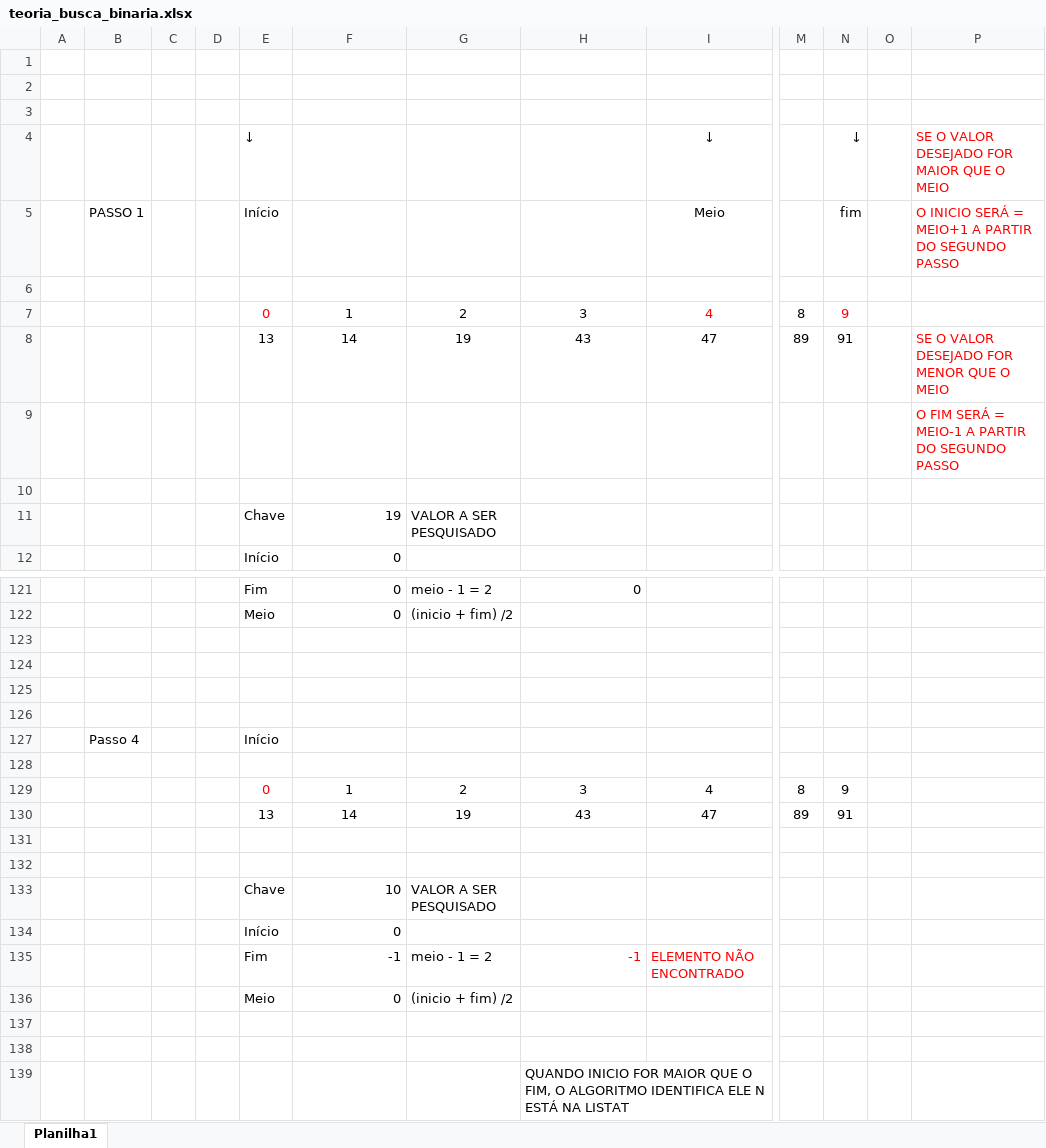
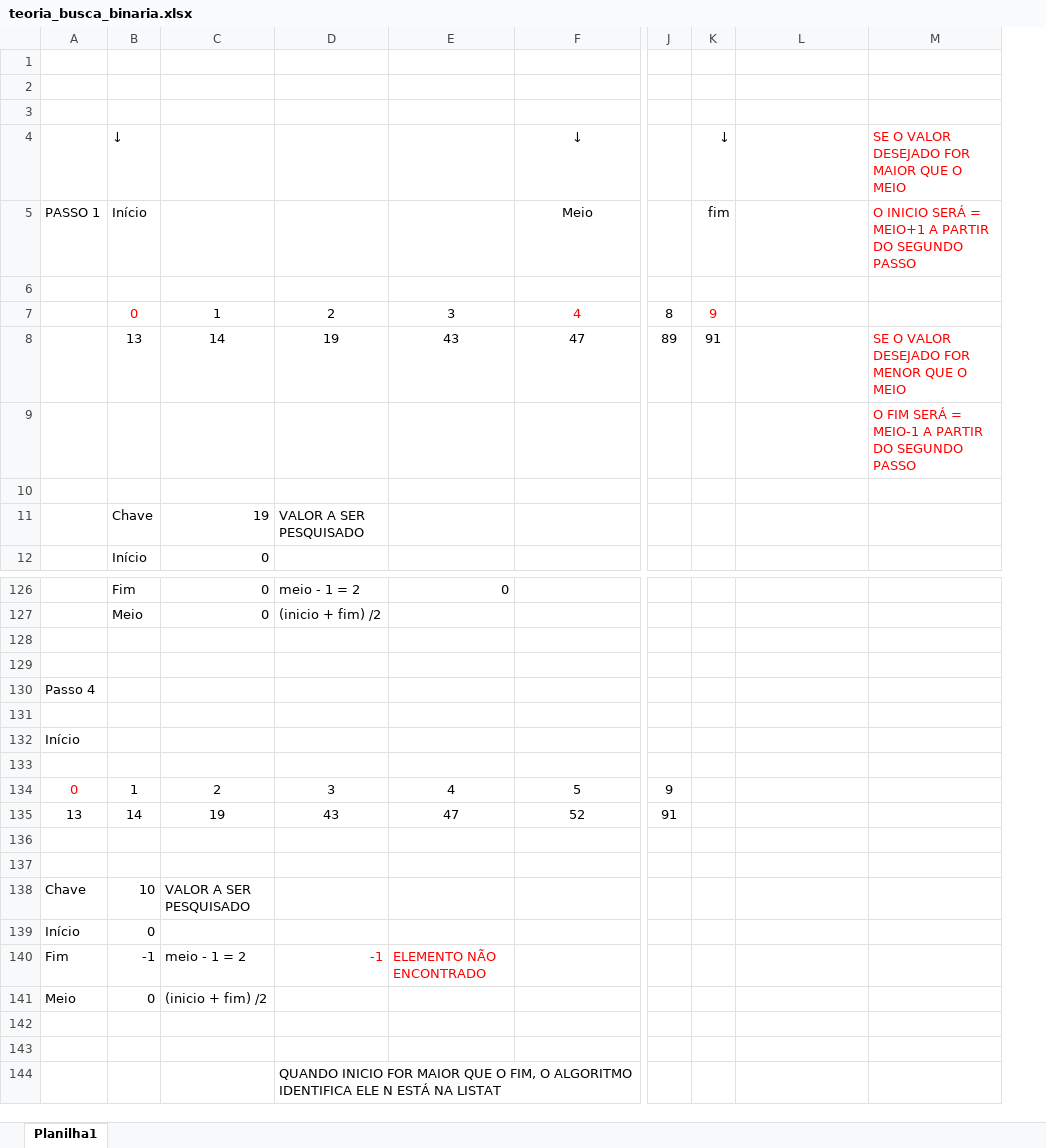
Before and after one commit to hochiminh1996/ESTRUTURA_DE_DADOS, an Excel workbook: Estruturas/teoria_busca_binaria.xlsx, sheet Planilha1, drawn as a sheet; only a part is shown, gaps mark what is left out; values as stored, in another font and other column widths than the file's, no borders; removed rows and columns are numbered as before the commit, all else as after; rows hold the shown columns only; the diff covers the shown part only; the diff names each change by its address in the sheet, - before the commit and + after, or states it on an @@ line.

```diff
--- a/Estruturas/teoria_busca_binaria.xlsx (sheet Planilha1)
+++ b/Estruturas/teoria_busca_binaria.xlsx (sheet Planilha1)
-column A, empty
-column C, empty
-column D, empty
-column O, empty
+column M, rows 4-9: SE O VALOR DESEJADO FOR MAIOR QUE O MEIO | O INICIO SERÁ = MEIO+1 A PARTIR DO SEGUNDO PASSO |  |  | SE O VALOR DESEJADO FOR MENOR QUE O MEIO | O FIM SERÁ = MEIO-1 A PARTIR DO SEGUNDO PASSO
-L4: SE O VALOR DESEJADO FOR MAIOR QUE O MEIO
+L4: (empty)
-L5: O INICIO SERÁ = MEIO+1 A PARTIR DO SEGUNDO PASSO
+L5: (empty)
-L8: SE O VALOR DESEJADO FOR MENOR QUE O MEIO
+L8: (empty)
-L9: O FIM SERÁ = MEIO-1 A PARTIR DO SEGUNDO PASSO
+L9: (empty)
+row 130: Passo 4
+row 131: (empty)
+row 132: Início
+row 133: (empty)
+row 134: 0 | 1 | 2 | 3 | 4 | 5 | 9
+row 135: 13 | 14 | 19 | 43 | 47 | 52 | 91
-row 127:  | Passo 4 |  |  | Início
-row 138: (empty)
+row 138: Chave | 10 | VALOR A SER PESQUISADO
-row 129:  |  |  |  | 0 | 1 | 2 | 3 | 4 | 8 | 9
-row 130:  |  |  |  | 13 | 14 | 19 | 43 | 47 | 89 | 91
+row 139: Início | 0
+row 140: Fim | -1 | meio - 1 = 2 | -1 | ELEMENTO NÃO ENCONTRADO
+row 141: Meio | 0 | (inicio + fim) /2
-row 133:  |  |  |  | Chave | 10 | VALOR A SER PESQUISADO
-row 134:  |  |  |  | Início | 0
-row 135:  |  |  |  | Fim | -1 | meio - 1 = 2 | -1 | ELEMENTO NÃO ENCONTRADO
-row 136:  |  |  |  | Meio | 0 | (inicio + fim) /2
-D144: (empty)
+D144: QUANDO INICIO FOR MAIOR QUE O FIM, O ALGORITMO IDENTIFICA ELE N ESTÁ NA LISTAT
-row 138: (empty)
-row 139:  |  |  |  |  |  |  | QUANDO INICIO FOR MAIOR QUE O FIM, O ALGORITMO IDENTIFICA ELE N ESTÁ NA LISTAT
```
Also changed, not shown: 15 added rows, 10 removed rows, 1 moved row and 29 edited cells elsewhere in this sheet.
